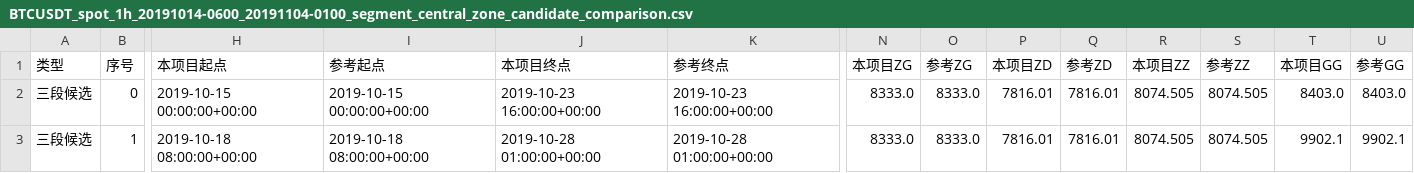
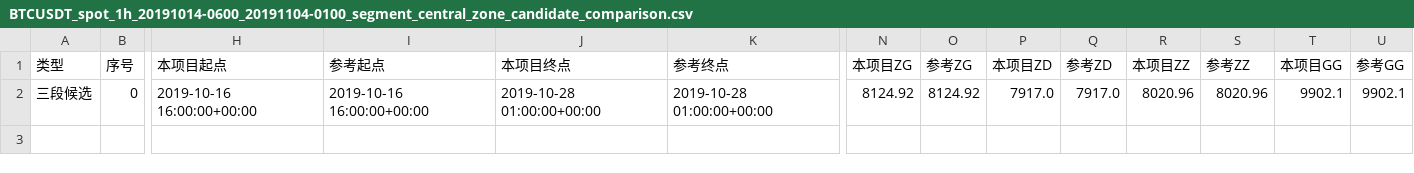
Before and after one commit to pyxm1618/chan-new, a CSV file: artifacts/real/BTCUSDT_spot_1h_20191014-0600_20191104-0100_segment_central_zone_candidate_comparison.csv, drawn as a sheet; only a part is shown, gaps mark what is left out; rows hold the shown columns only; the diff names each change by its address in the sheet, - before the commit and + after, or states it on an @@ line.

```diff
--- a/artifacts/real/BTCUSDT_spot_1h_20191014-0600_20191104-0100_segment_central_zone_candidate_comparison.csv
+++ b/artifacts/real/BTCUSDT_spot_1h_20191014-0600_20191104-0100_segment_central_zone_candidate_comparison.csv
-H2 (本项目起点): 2019-10-15 00:00:00+00:00
+H2 (本项目起点): 2019-10-16 16:00:00+00:00
-I2 (参考起点): 2019-10-15 00:00:00+00:00
+I2 (参考起点): 2019-10-16 16:00:00+00:00
-J2 (本项目终点): 2019-10-23 16:00:00+00:00
+J2 (本项目终点): 2019-10-28 01:00:00+00:00
-K2 (参考终点): 2019-10-23 16:00:00+00:00
+K2 (参考终点): 2019-10-28 01:00:00+00:00
-N2 (本项目ZG): 8333.0
+N2 (本项目ZG): 8124.92
-O2 (参考ZG): 8333.0
+O2 (参考ZG): 8124.92
-P2 (本项目ZD): 7816.01
+P2 (本项目ZD): 7917.0
-Q2 (参考ZD): 7816.01
+Q2 (参考ZD): 7917.0
-R2 (本项目ZZ): 8074.505
+R2 (本项目ZZ): 8020.96
-S2 (参考ZZ): 8074.505
+S2 (参考ZZ): 8020.96
-T2 (本项目GG): 8403.0
+T2 (本项目GG): 9902.1
-U2 (参考GG): 8403.0
+U2 (参考GG): 9902.1
-row 3: 三段候选 | 1 | 2019-10-18 08:00:00+00:00 | 2019-10-18 08:00:00+00:00 | 2019-10-28 01:00:00+00:00 | 2019-10-28 01:00:00+00:00 | 8333.0 | 8333.0 | 7816.01 | 7816.01 | 8074.505 | 8074.505 | 9902.1 | 9902.1
```
Also changed, not shown: artifacts/regression/live_5000_5m_demo_confirmed_segments.csv, artifacts/regression/live_5000_5m_demo_feature_sequence_evidence_comparison.csv, 56 other files.
